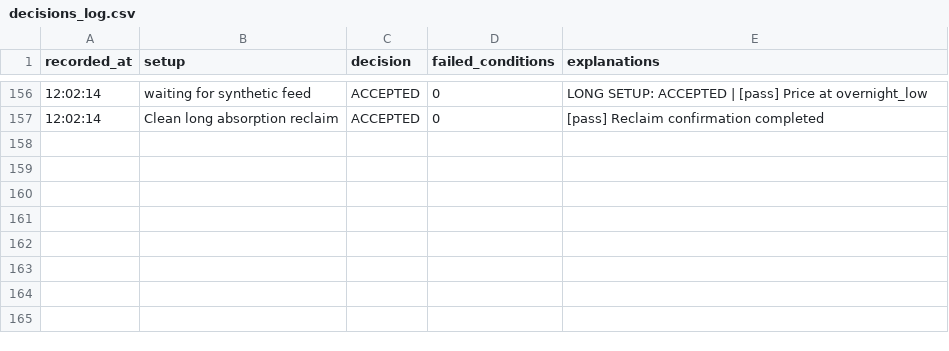
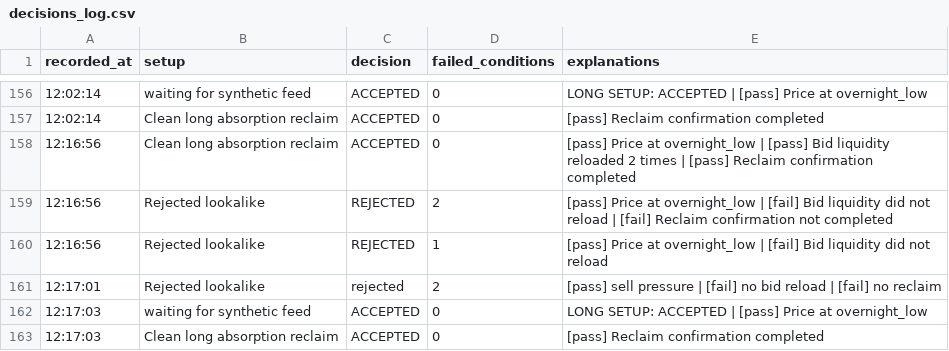
Before and after one commit to ChronNoc/trading, a CSV file: data/prototype/automation/decisions_log.csv, drawn as a sheet; only a part is shown, gaps mark what is left out; the diff names each change by its address in the sheet, - before the commit and + after, or states it on an @@ line.

```diff
--- a/data/prototype/automation/decisions_log.csv
+++ b/data/prototype/automation/decisions_log.csv
+row 158: 12:16:56 | Clean long absorption reclaim | ACCEPTED | 0 | [pass] Price at overnight_low | [pass] Bid liquidity reloaded 2 times | [pass] Reclaim confirmation completed
+row 159: 12:16:56 | Rejected lookalike | REJECTED | 2 | [pass] Price at overnight_low | [fail] Bid liquidity did not reload | [fail] Reclaim confirmation not completed
+row 160: 12:16:56 | Rejected lookalike | REJECTED | 1 | [pass] Price at overnight_low | [fail] Bid liquidity did not reload
+row 161: 12:17:01 | Rejected lookalike | rejected | 2 | [pass] sell pressure | [fail] no bid reload | [fail] no reclaim
+row 162: 12:17:03 | waiting for synthetic feed | ACCEPTED | 0 | LONG SETUP: ACCEPTED | [pass] Price at overnight_low
+row 163: 12:17:03 | Clean long absorption reclaim | ACCEPTED | 0 | [pass] Reclaim confirmation completed
```
Also changed, not shown: 16 other files.
